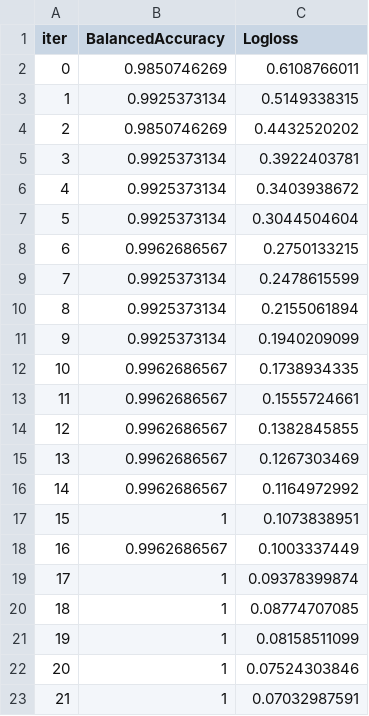
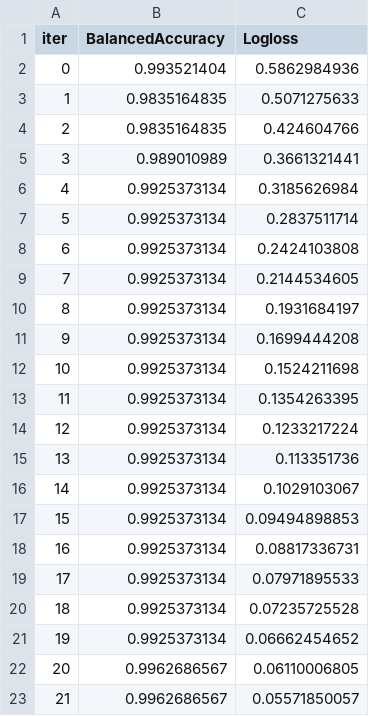
Before and after one commit to Mandroga/AAut-projects, a TSV file: project_3/catboost_info/learn_error.tsv, drawn as a sheet; only a part is shown; the diff covers the shown part only.

```diff
--- a/project_3/catboost_info/learn_error.tsv
+++ b/project_3/catboost_info/learn_error.tsv
@@ -1,23 +1,23 @@
 iter	BalancedAccuracy	Logloss
-0	0.9850746269	0.6108766011
-1	0.9925373134	0.5149338315
-2	0.9850746269	0.4432520202
-3	0.9925373134	0.3922403781
-4	0.9925373134	0.3403938672
-5	0.9925373134	0.3044504604
-6	0.9962686567	0.2750133215
-7	0.9925373134	0.2478615599
-8	0.9925373134	0.2155061894
-9	0.9925373134	0.1940209099
-10	0.9962686567	0.1738934335
-11	0.9962686567	0.1555724661
-12	0.9962686567	0.1382845855
-13	0.9962686567	0.1267303469
-14	0.9962686567	0.1164972992
-15	1	0.1073838951
-16	0.9962686567	0.1003337449
-17	1	0.09378399874
-18	1	0.08774707085
-19	1	0.08158511099
-20	1	0.07524303846
-21	1	0.07032987591
+0	0.993521404	0.5862984936
+1	0.9835164835	0.5071275633
+2	0.9835164835	0.424604766
+3	0.989010989	0.3661321441
+4	0.9925373134	0.3185626984
+5	0.9925373134	0.2837511714
+6	0.9925373134	0.2424103808
+7	0.9925373134	0.2144534605
+8	0.9925373134	0.1931684197
+9	0.9925373134	0.1699444208
+10	0.9925373134	0.1524211698
+11	0.9925373134	0.1354263395
+12	0.9925373134	0.1233217224
+13	0.9925373134	0.113351736
+14	0.9925373134	0.1029103067
+15	0.9925373134	0.09494898853
+16	0.9925373134	0.08817336731
+17	0.9925373134	0.07971895533
+18	0.9925373134	0.07235725528
+19	0.9925373134	0.06662454652
+20	0.9962686567	0.06110006805
+21	0.9962686567	0.05571850057
```
Also changed, not shown: 102 edited cells elsewhere in this file, project_3/catboost_info/test_error.tsv, project_3/catboost_info/time_left.tsv, 6 other files.
